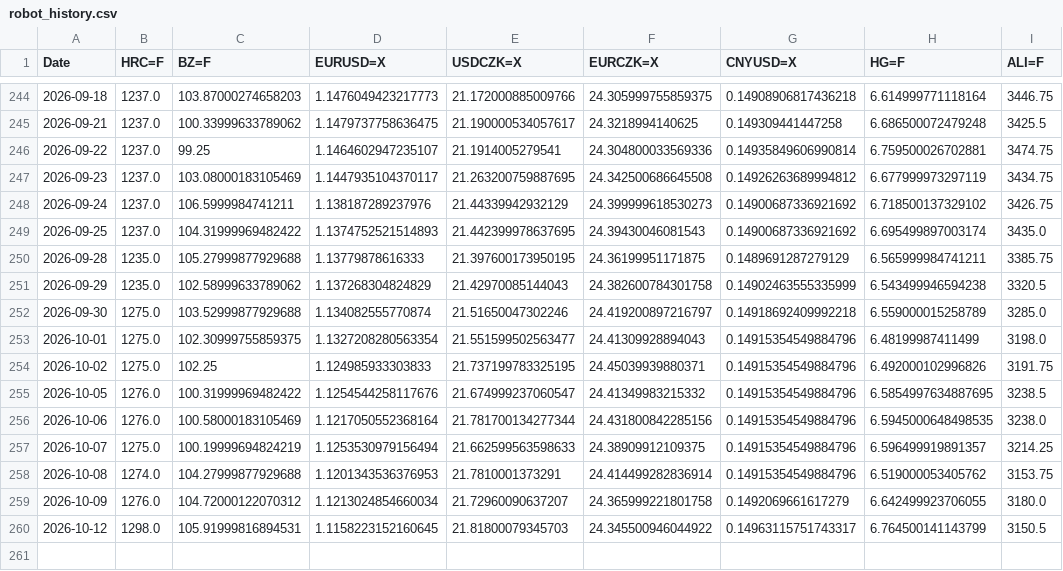
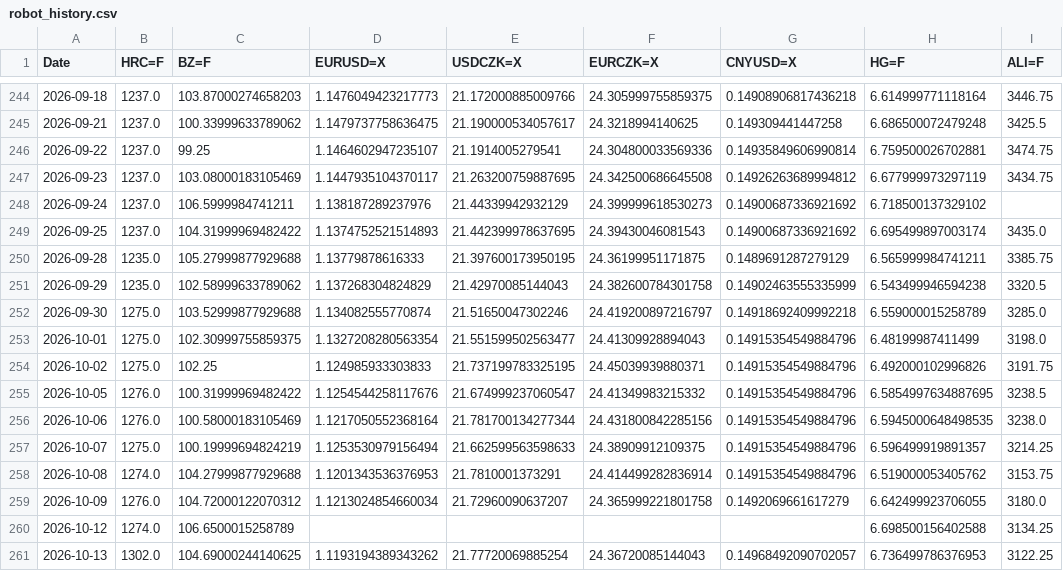
Before and after one commit to Glock17G5/nakupni-dashboard, a CSV file: robot_history.csv, drawn as a sheet; only a part is shown, gaps mark what is left out.

```diff
--- a/robot_history.csv
+++ b/robot_history.csv
@@ -247,3 +247,3 @@ Date,HRC=F,BZ=F,EURUSD=X,USDCZK=X,EURCZK=X,CNYUSD=X,HG=F,ALI=F
 2026-09-23,1237.0,103.08000183105469,1.1447935104370117,21.263200759887695,24.342500686645508,0.14926263689994812,6.677999973297119,3434.75
-2026-09-24,1237.0,106.5999984741211,1.138187289237976,21.44339942932129,24.399999618530273,0.14900687336921692,6.718500137329102,3426.75
+2026-09-24,1237.0,106.5999984741211,1.138187289237976,21.44339942932129,24.399999618530273,0.14900687336921692,6.718500137329102,
 2026-09-25,1237.0,104.31999969482422,1.1374752521514893,21.442399978637695,24.39430046081543,0.14900687336921692,6.695499897003174,3435.0
@@ -259,2 +259,3 @@ Date,HRC=F,BZ=F,EURUSD=X,USDCZK=X,EURCZK=X,CNYUSD=X,HG=F,ALI=F
 2026-10-09,1276.0,104.72000122070312,1.1213024854660034,21.72960090637207,24.365999221801758,0.1492069661617279,6.642499923706055,3180.0
-2026-10-12,1298.0,105.91999816894531,1.1158223152160645,21.81800079345703,24.345500946044922,0.14963115751743317,6.764500141143799,3150.5
+2026-10-12,1274.0,106.6500015258789,,,,,6.698500156402588,3134.25
+2026-10-13,1302.0,104.69000244140625,1.1193194389343262,21.77720069885254,24.36720085144043,0.14968492090702057,6.736499786376953,3122.25
```
Also changed, not shown: ccmn_history.csv, 1 other file.
